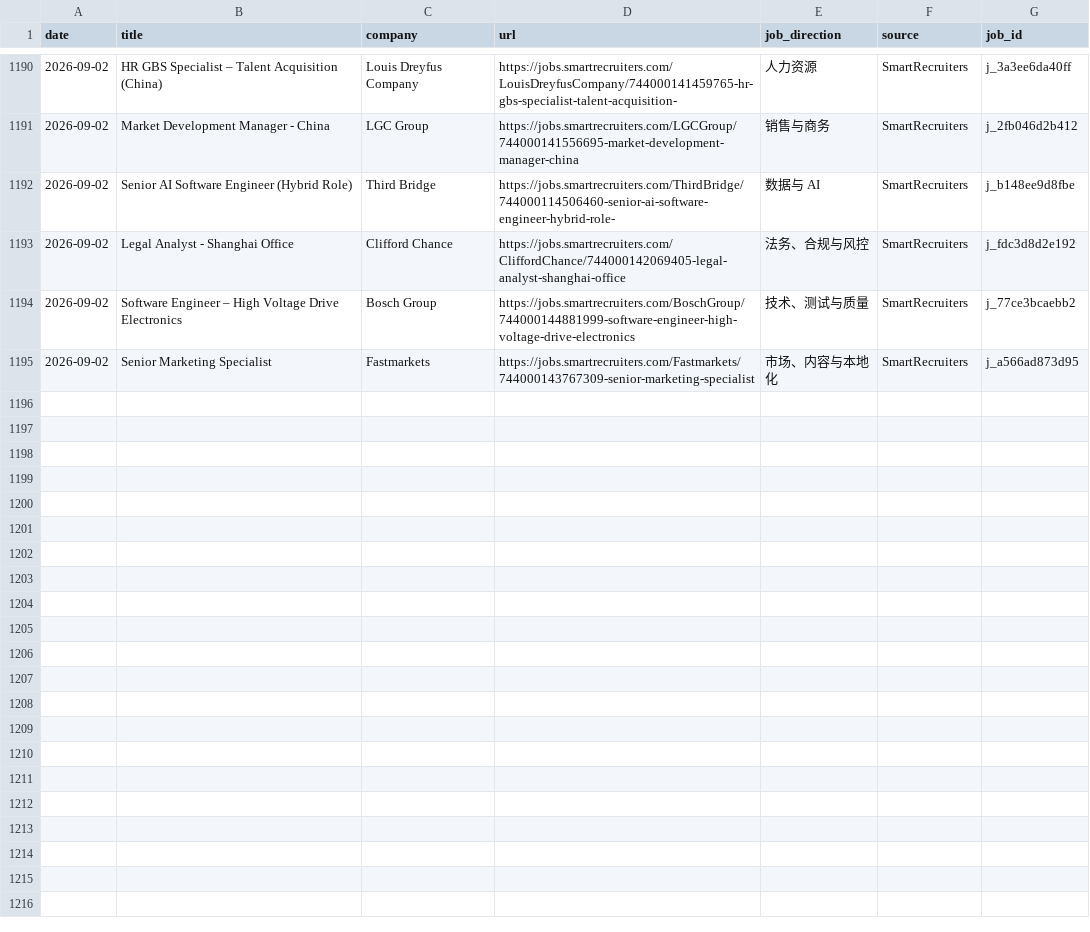
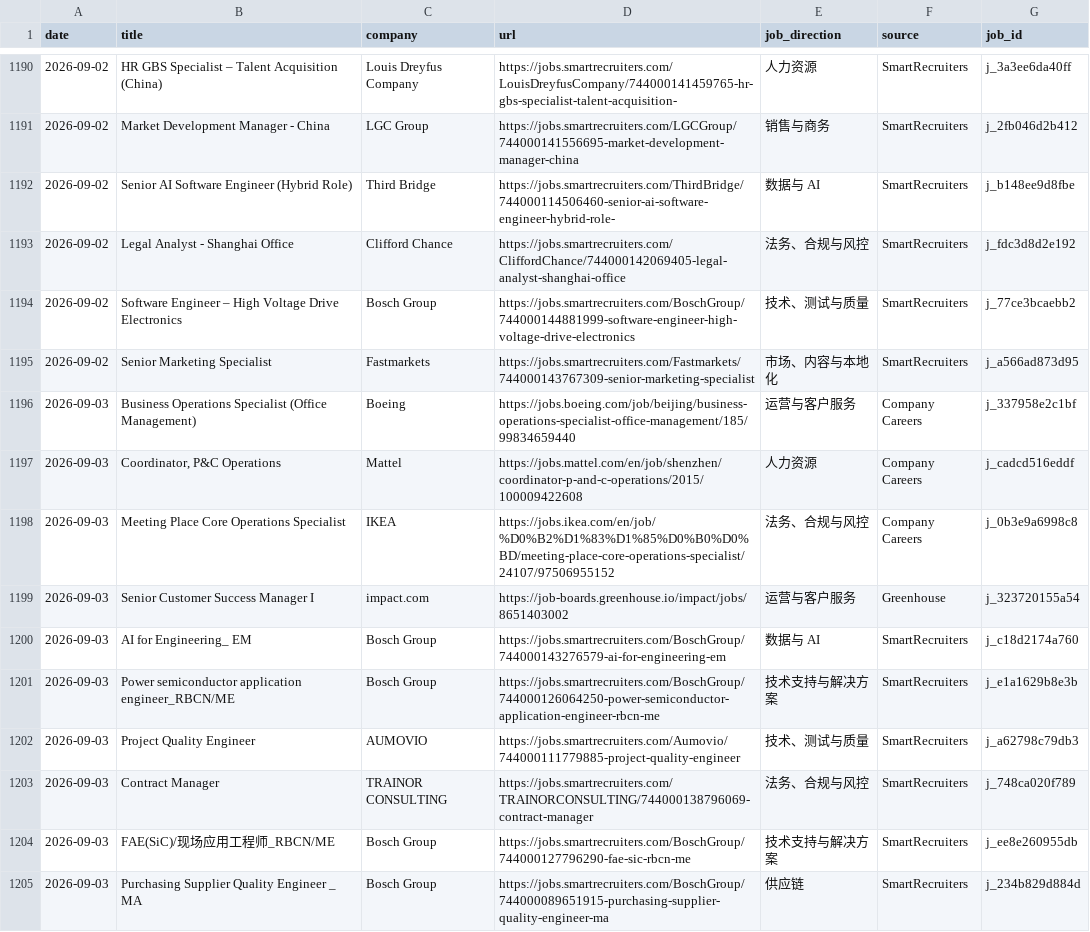
Before and after one commit to LiuKay/find_work, a TSV file: job-picks/seen-jobs.tsv, drawn as a sheet; only a part is shown, gaps mark what is left out; the diff names each change by its address in the sheet, - before the commit and + after, or states it on an @@ line.

Commit message:
Add 2026-09-03 daily job picks

```diff
--- a/job-picks/seen-jobs.tsv
+++ b/job-picks/seen-jobs.tsv
+row 1196: 2026-09-03 | Business Operations Specialist (Office Management) | Boeing | https://jobs.boeing.com/job/beijing/business-operations-specialist-office-management/185/99834659440 | 运营与客户服务 | Company Careers | j_337958e2c1bf
+row 1197: 2026-09-03 | Coordinator, P&C Operations | Mattel | https://jobs.mattel.com/en/job/shenzhen/coordinator-p-and-c-operations/2015/100009422608 | 人力资源 | Company Careers | j_cadcd516eddf
+row 1198: 2026-09-03 | Meeting Place Core Operations Specialist | IKEA | https://jobs.ikea.com/en/job/%D0%B2%D1%83%D1%85%D0%B0%D0%BD/meeting-place-core-operations-specialist/24107/97506955152 | 法务、合规与风控 | Company Careers | j_0b3e9a6998c8
+row 1199: 2026-09-03 | Senior Customer Success Manager I | impact.com | https://job-boards.greenhouse.io/impact/jobs/8651403002 | 运营与客户服务 | Greenhouse | j_323720155a54
+row 1200: 2026-09-03 | AI for Engineering_ EM | Bosch Group | https://jobs.smartrecruiters.com/BoschGroup/744000143276579-ai-for-engineering-em | 数据与 AI | SmartRecruiters | j_c18d2174a760
+row 1201: 2026-09-03 | Power semiconductor application engineer_RBCN/ME | Bosch Group | https://jobs.smartrecruiters.com/BoschGroup/744000126064250-power-semiconductor-application-engineer-rbcn-me | 技术支持与解决方案 | SmartRecruiters | j_e1a1629b8e3b
+row 1202: 2026-09-03 | Project Quality Engineer | AUMOVIO | https://jobs.smartrecruiters.com/Aumovio/744000111779885-project-quality-engineer | 技术、测试与质量 | SmartRecruiters | j_a62798c79db3
+row 1203: 2026-09-03 | Contract Manager | TRAINOR CONSULTING | https://jobs.smartrecruiters.com/TRAINORCONSULTING/744000138796069-contract-manager | 法务、合规与风控 | SmartRecruiters | j_748ca020f789
+row 1204: 2026-09-03 | FAE(SiC)/现场应用工程师_RBCN/ME | Bosch Group | https://jobs.smartrecruiters.com/BoschGroup/744000127796290-fae-sic-rbcn-me | 技术支持与解决方案 | SmartRecruiters | j_ee8e260955db
+row 1205: 2026-09-03 | Purchasing Supplier Quality Engineer _ MA | Bosch Group | https://jobs.smartrecruiters.com/BoschGroup/744000089651915-purchasing-supplier-quality-engineer-ma | 供应链 | SmartRecruiters | j_234b829d884d
```
Also changed, not shown: job-picks/bad-links.tsv, 4 other files.
